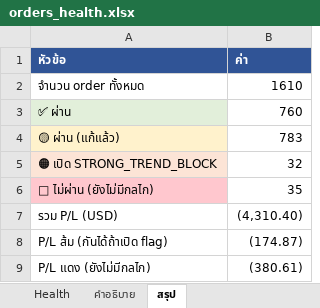
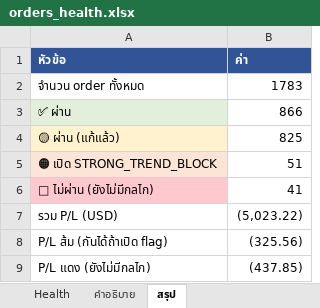
Before and after one commit to ArinMnw/Copter01_AI_Bot_2, an Excel workbook: excel_reports/orders_health.xlsx, sheet สรุป, drawn as a sheet; values as stored, in another font and other column widths than the file's, no borders; the diff names each change by its address in the sheet, - before the commit and + after, or states it on an @@ line.

```diff
--- a/excel_reports/orders_health.xlsx (sheet สรุป)
+++ b/excel_reports/orders_health.xlsx (sheet สรุป)
-B2 (ค่า): 1610
+B2 (ค่า): 1783
-B3 (ค่า): 760
+B3 (ค่า): 866
-B4 (ค่า): 783
+B4 (ค่า): 825
-B5 (ค่า): 32
+B5 (ค่า): 51
-B6 (ค่า): 35
+B6 (ค่า): 41
-B7 (ค่า): (4,310.40)
+B7 (ค่า): (5,023.22)
-B8 (ค่า): (174.87)
+B8 (ค่า): (325.56)
-B9 (ค่า): (380.61)
+B9 (ค่า): (437.85)
```
Also changed, not shown: sheet Health, excel_reports/orders_old_vs_new.xlsx, 4 other files.
